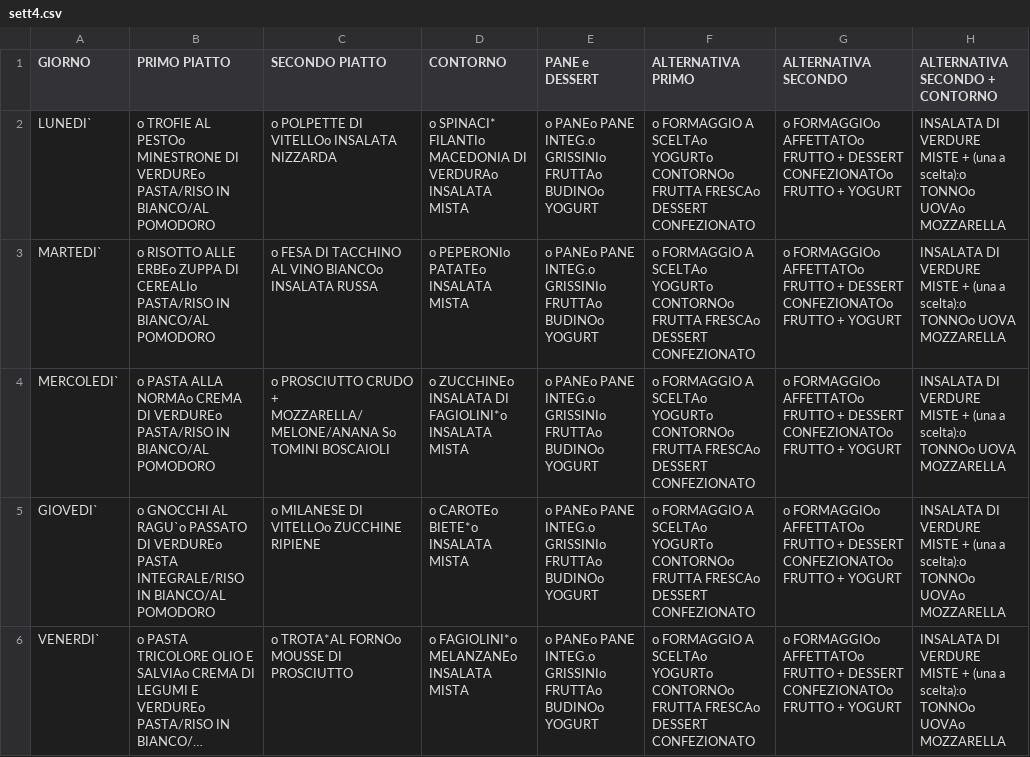
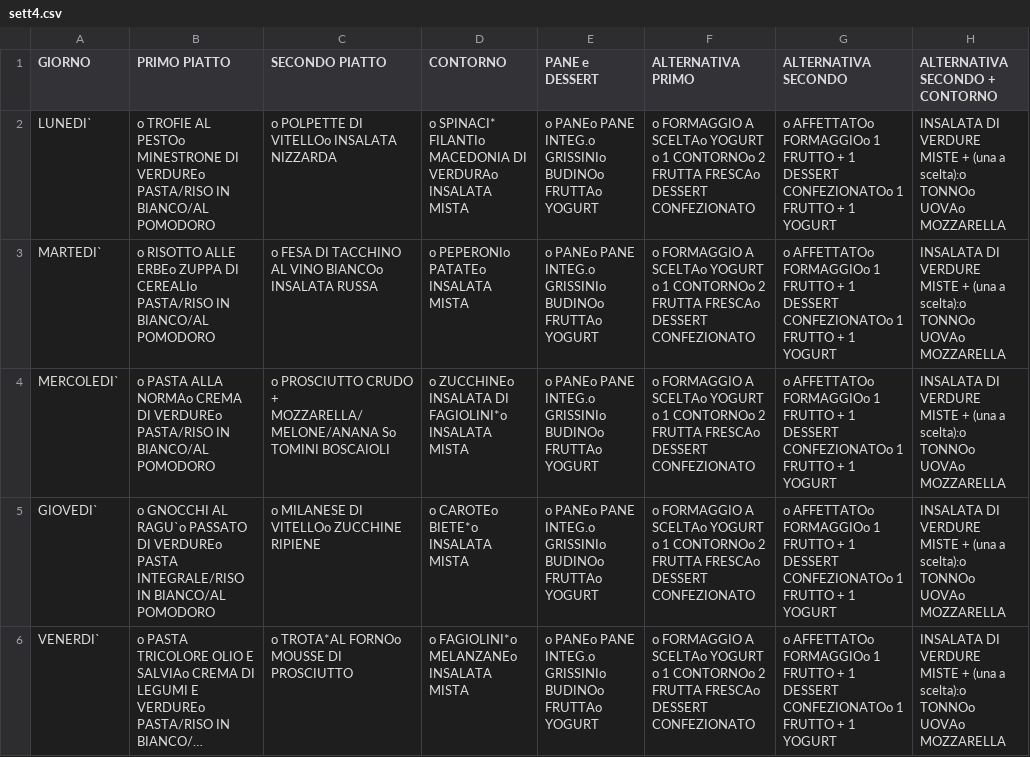
Before and after one commit to procionevolante/chesemagna, a CSV file: chesemagna-data/sett4.csv, drawn as a sheet; long unchanged cells end in …; the diff names each change by its address in the sheet, - before the commit and + after, or states it on an @@ line.

```diff
--- a/chesemagna-data/sett4.csv
+++ b/chesemagna-data/sett4.csv
-E2:E6 (PANE e DESSERT): …INTEG.o GRISSINIo FRUTTAo BUDINOo YOGURT
+E2:E6 (PANE e DESSERT): …INTEG.o GRISSINIo BUDINOo FRUTTAo YOGURT
-F2:F6 (ALTERNATIVA PRIMO): …A SCELTAo YOGURTo CONTORNOo FRUTTA FRESCAo…
+F2:F6 (ALTERNATIVA PRIMO): …A SCELTAo YOGURT o 1 CONTORNOo 2 FRUTTA FRESCAo…
-G2:G6 (ALTERNATIVA SECONDO): o FORMAGGIOo AFFETTATOo FRUTTO + DESSERT CONFEZIONATOo FRUTTO + YOGURT
+G2:G6 (ALTERNATIVA SECONDO): o AFFETTATOo FORMAGGIOo 1 FRUTTO + 1 DESSERT CONFEZIONATOo 1 FRUTTO + 1 YOGURT
-H3:H4 (ALTERNATIVA SECONDO + CONTORNO): …scelta):o TONNOo UOVA MOZZARELLA
+H3:H4 (ALTERNATIVA SECONDO + CONTORNO): …scelta):o TONNOo UOVAo MOZZARELLA
```
Also changed, not shown: chesemagna-data/sett1.csv, chesemagna-data/sett2.csv, 2 other files.
